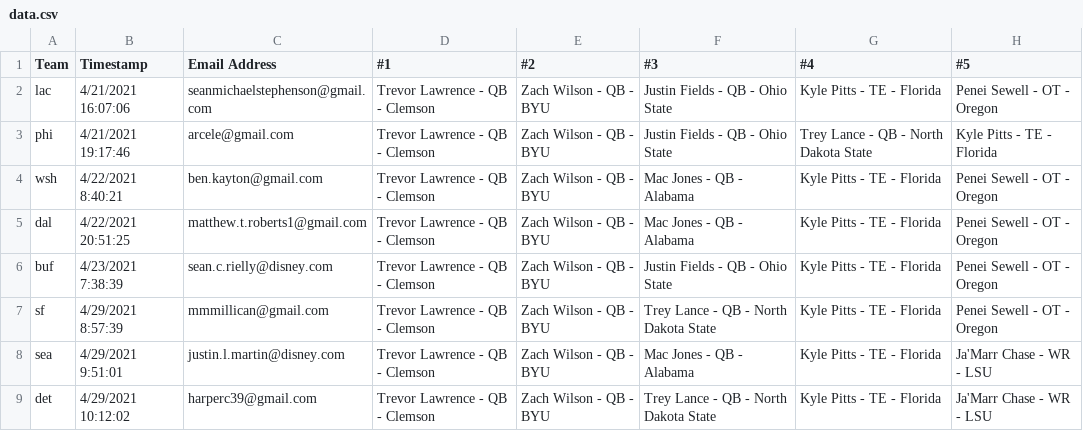
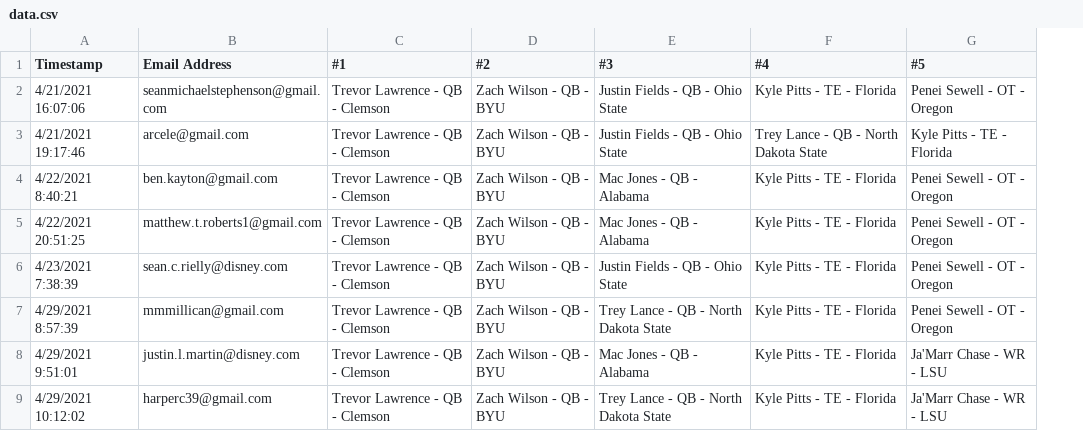
Before and after one commit to SeanPlusPlus/nfl-fantasy-draft, a CSV file: api/data.csv, drawn as a sheet; only a part is shown; the diff names each change by its address in the sheet, - before the commit and + after, or states it on an @@ line.

Commit message:
add data

```diff
--- a/api/data.csv
+++ b/api/data.csv
-column A (Team), rows 2-9: lac | phi | wsh | dal | buf | sf | sea | det
```
